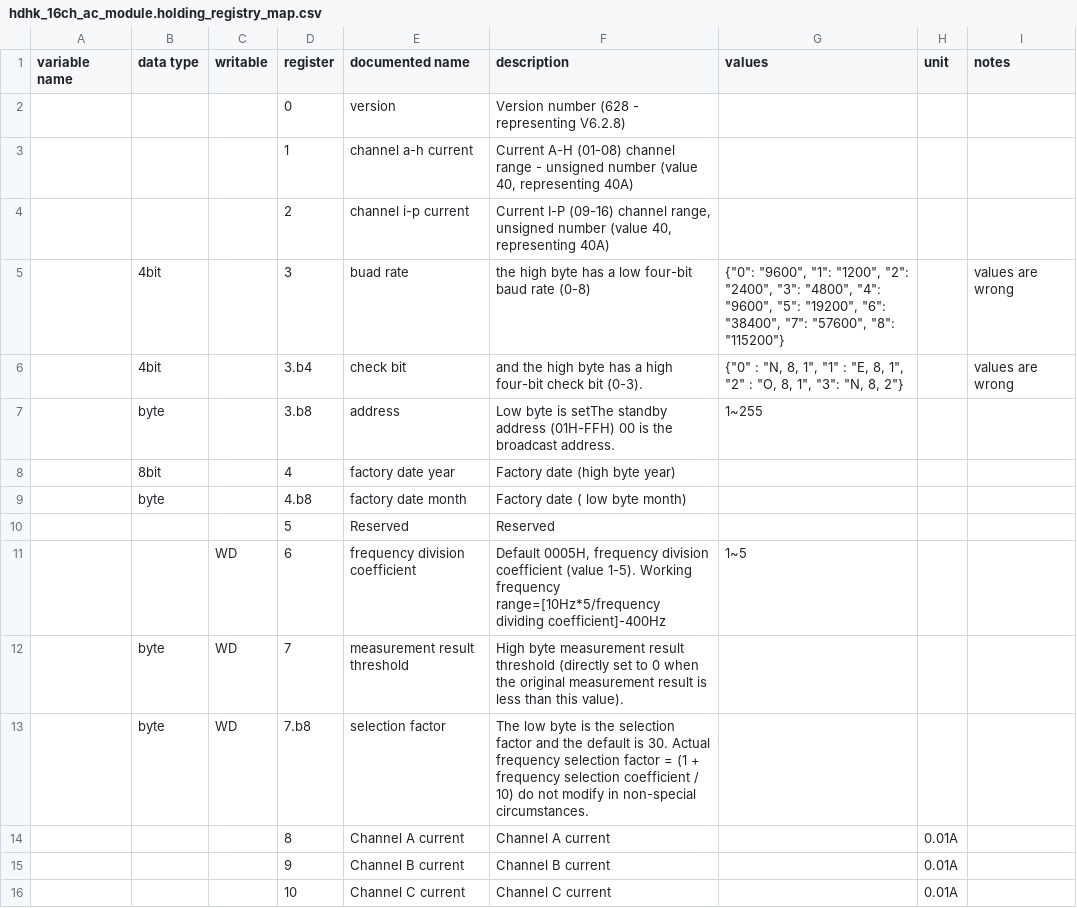
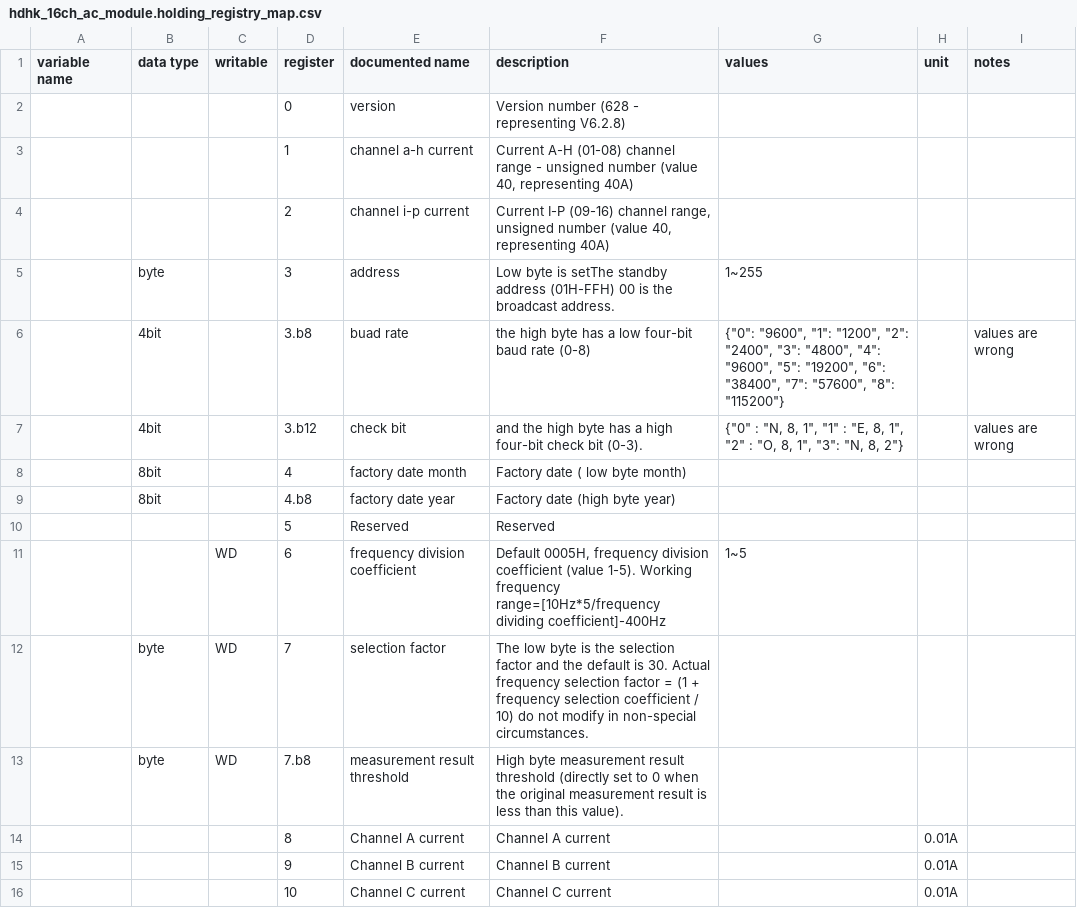
Before and after one commit to yNosGR/PythonProtocolGateway, a CSV file: protocols/hdhk_16ch_ac_module.holding_registry_map.csv, drawn as a sheet; only a part is shown.

Commit message:
Update hdhk_16ch_ac_module.holding_registry_map.csv

```diff
--- a/protocols/hdhk_16ch_ac_module.holding_registry_map.csv
+++ b/protocols/hdhk_16ch_ac_module.holding_registry_map.csv
@@ -4,11 +4,11 @@ variable name;data type;writable;register;documented name;description;values;uni
 ;;;2;channel i-p current;Current I-P (09-16) channel range, unsigned number (value 40, representing 40A);;;
-;4bit;;3;buad rate; the high byte has a low four-bit baud rate (0-8);"{""0"": ""9600"", ""1"": ""1200"", ""2"": ""2400"", ""3"": ""4800"", ""4"": ""9600"", ""5"": ""19200"", ""6"": ""38400"", ""7"": ""57600"", ""8"": ""115200""}";;values are wrong
-;4bit;;3.b4;check bit; and the high byte has a high four-bit check bit (0-3).;"{""0"" : ""N, 8, 1"", ""1"" : ""E, 8, 1"", ""2"" : ""O, 8, 1"", ""3"": ""N, 8, 2""}";;values are wrong
-;byte;;3.b8;address;Low byte is setThe standby address (01H-FFH)  00 is the broadcast address.;1~255;;
-;8bit;;4;factory date year;Factory date (high byte year);;;
-;byte;;4.b8;factory date month;Factory date ( low byte month);;;
+;byte;;3;address;Low byte is setThe standby address (01H-FFH)  00 is the broadcast address.;1~255;;
+;4bit;;3.b8;buad rate; the high byte has a low four-bit baud rate (0-8);"{""0"": ""9600"", ""1"": ""1200"", ""2"": ""2400"", ""3"": ""4800"", ""4"": ""9600"", ""5"": ""19200"", ""6"": ""38400"", ""7"": ""57600"", ""8"": ""115200""}";;values are wrong
+;4bit;;3.b12;check bit; and the high byte has a high four-bit check bit (0-3).;"{""0"" : ""N, 8, 1"", ""1"" : ""E, 8, 1"", ""2"" : ""O, 8, 1"", ""3"": ""N, 8, 2""}";;values are wrong
+;8bit;;4;factory date month;Factory date ( low byte month);;;
+;8bit;;4.b8;factory date year;Factory date (high byte year);;;
 ;;;5;Reserved;Reserved;;;
 ;;WD;6;frequency division coefficient;Default 0005H, frequency division coefficient (value 1-5). Working frequency range=[10Hz*5/frequency dividing coefficient]-400Hz;1~5;;
-;byte;WD;7;measurement result threshold;High byte measurement result threshold (directly set to 0 when the original measurement result is less than this value). ;;;
-;byte;WD;7.b8;selection factor;The low byte is the selection factor and the default is 30. Actual frequency selection factor = (1 + frequency selection coefficient / 10)  do not modify in non-special circumstances.;;;
+;byte;WD;7;selection factor;The low byte is the selection factor and the default is 30. Actual frequency selection factor = (1 + frequency selection coefficient / 10)  do not modify in non-special circumstances.;;;
+;byte;WD;7.b8;measurement result threshold;High byte measurement result threshold (directly set to 0 when the original measurement result is less than this value). ;;;
 ;;;8;Channel A current;Channel A current;;0.01A;
```
